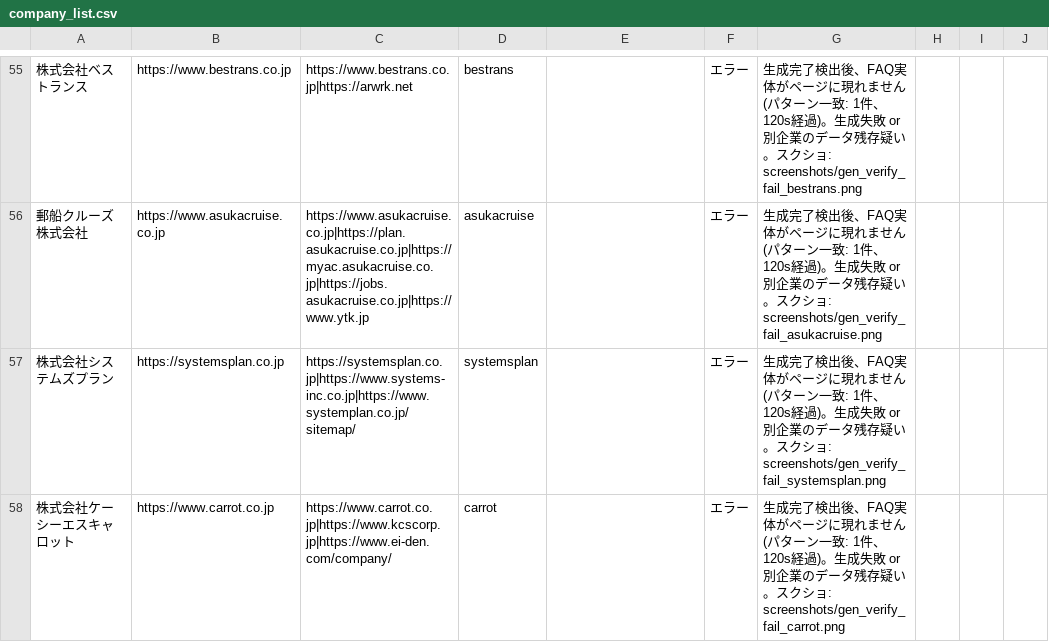
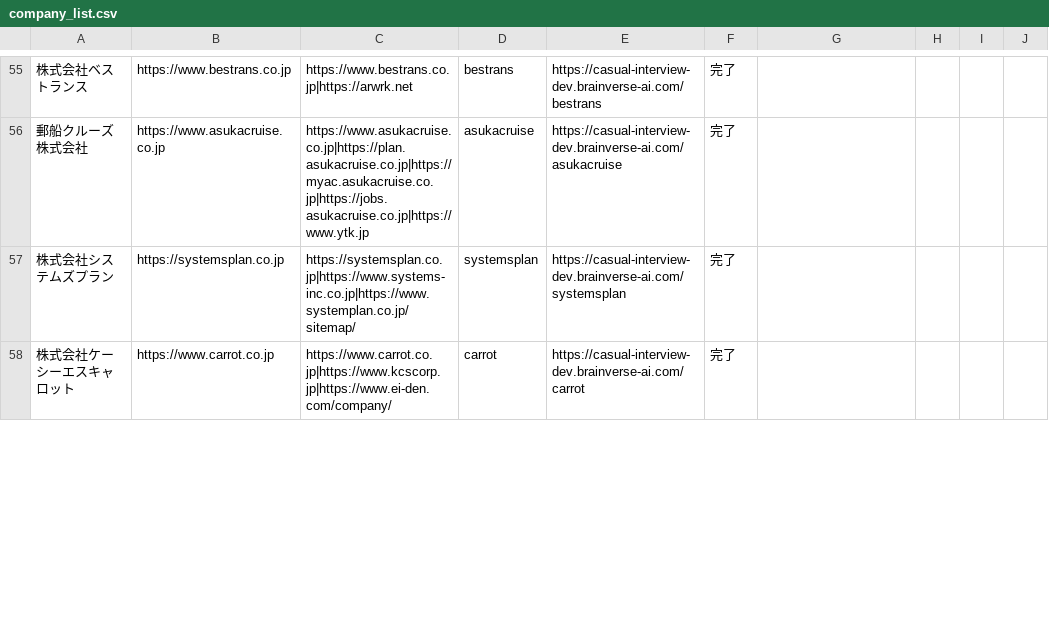
Before and after one commit to shofukui-neo/DOCdemo_update_project, a CSV file: data/company_list.csv, drawn as a sheet; only a part is shown, gaps mark what is left out; the diff covers the shown part only.

```diff
--- a/data/company_list.csv
+++ b/data/company_list.csv
@@ -55,4 +55,4 @@
-株式会社ベストランス,https://www.bestrans.co.jp,https://www.bestrans.co.jp|https://arwrk.net,bestrans,,エラー,生成完了検出後、FAQ実体がページに現れません (パターン一致: 1件、120s経過)。生成失敗 or 別企業のデータ残存疑い。スクショ: screenshots/gen_verify_fail_bestrans.png,,,
-郵船クルーズ株式会社,https://www.asukacruise.co.jp,https://www.asukacruise.co.jp|https://plan.asukacruise.co.jp|https://myac.asukacruise.co.jp|https://jobs.asukacruise.co.jp|https://www.ytk.jp,asukacruise,,エラー,生成完了検出後、FAQ実体がページに現れません (パターン一致: 1件、120s経過)。生成失敗 or 別企業のデータ残存疑い。スクショ: screenshots/gen_verify_fail_asukacruise.png,,,
-株式会社システムズプラン,https://systemsplan.co.jp,https://systemsplan.co.jp|https://www.systems-inc.co.jp|https://www.systemplan.co.jp/sitemap/,systemsplan,,エラー,生成完了検出後、FAQ実体がページに現れません (パターン一致: 1件、120s経過)。生成失敗 or 別企業のデータ残存疑い。スクショ: screenshots/gen_verify_fail_systemsplan.png,,,
-株式会社ケーシーエスキャロット,https://www.carrot.co.jp,https://www.carrot.co.jp|https://www.kcscorp.jp|https://www.ei-den.com/company/,carrot,,エラー,生成完了検出後、FAQ実体がページに現れません (パターン一致: 1件、120s経過)。生成失敗 or 別企業のデータ残存疑い。スクショ: screenshots/gen_verify_fail_carrot.png,,,
+株式会社ベストランス,https://www.bestrans.co.jp,https://www.bestrans.co.jp|https://arwrk.net,bestrans,https://casual-interview-dev.brainverse-ai.com/bestrans,完了,,,,
+郵船クルーズ株式会社,https://www.asukacruise.co.jp,https://www.asukacruise.co.jp|https://plan.asukacruise.co.jp|https://myac.asukacruise.co.jp|https://jobs.asukacruise.co.jp|https://www.ytk.jp,asukacruise,https://casual-interview-dev.brainverse-ai.com/asukacruise,完了,,,,
+株式会社システムズプラン,https://systemsplan.co.jp,https://systemsplan.co.jp|https://www.systems-inc.co.jp|https://www.systemplan.co.jp/sitemap/,systemsplan,https://casual-interview-dev.brainverse-ai.com/systemsplan,完了,,,,
+株式会社ケーシーエスキャロット,https://www.carrot.co.jp,https://www.carrot.co.jp|https://www.kcscorp.jp|https://www.ei-den.com/company/,carrot,https://casual-interview-dev.brainverse-ai.com/carrot,完了,,,,
```
Also changed, not shown: 48 edited cells elsewhere in this file, data/company_list_delivery_urls.csv, 1 other file.
